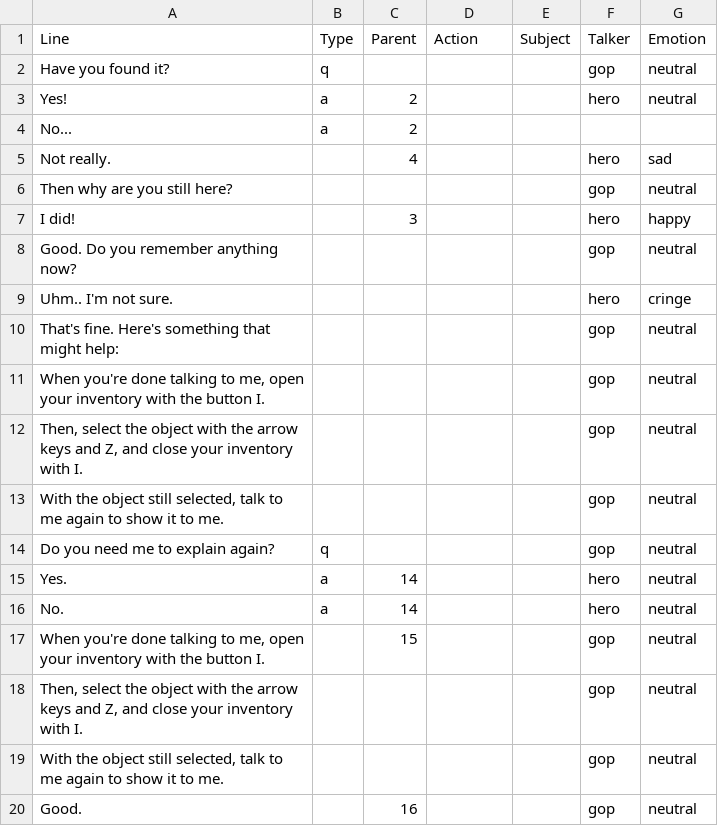
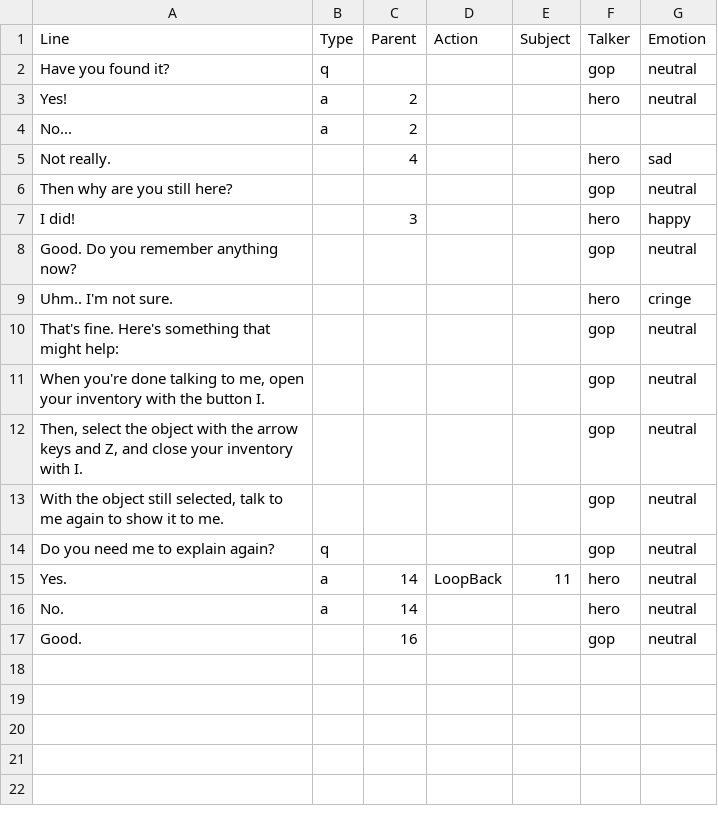
Before and after one commit to hatimbenhsain/capstone, a CSV file: datafiles/dialogueFiles/gop2.csv, drawn as a sheet.

Commit message:
added overflow dialogue

```diff
--- a/datafiles/dialogueFiles/gop2.csv
+++ b/datafiles/dialogueFiles/gop2.csv
@@ -14,7 +14,4 @@ That's fine. Here's something that might help:,,,,,gop,neutral
 Do you need me to explain again?,q,,,,gop,neutral
-Yes.,a,14,,,hero,neutral
+Yes.,a,14,LoopBack,11,hero,neutral
 No.,a,14,,,hero,neutral
-"When you're done talking to me, open your inventory with the button I.",,15,,,gop,neutral
-"Then, select the object with the arrow keys and Z, and close your inventory with I.",,,,,gop,neutral
-"With the object still selected, talk to me again to show it to me.",,,,,gop,neutral
 Good.,,16,,,gop,neutral
```
Also changed, not shown: 39 other files.
